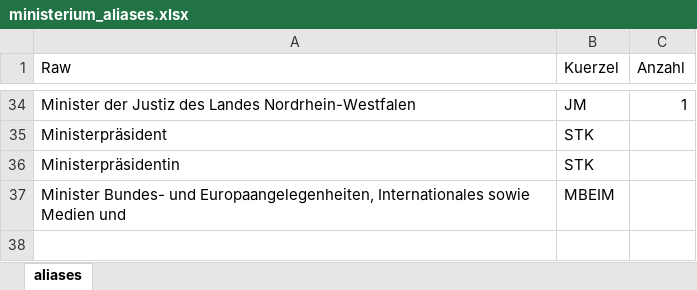
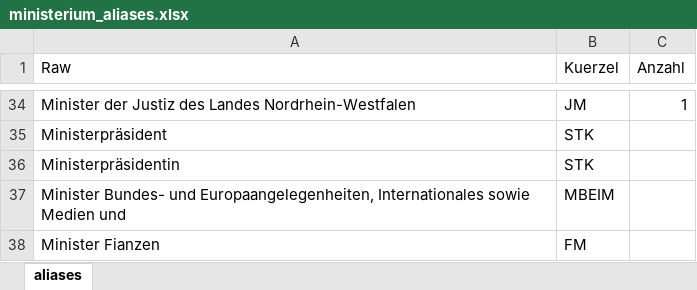
Before and after one commit to wdr-data/kleineanfrage, an Excel workbook: Index/ministerium_aliases.xlsx, sheet aliases, drawn as a sheet; only a part is shown, gaps mark what is left out; values as stored, in another font and other column widths than the file's, no borders; the diff names each change by its address in the sheet, - before the commit and + after, or states it on an @@ line.

```diff
--- a/Index/ministerium_aliases.xlsx (sheet aliases)
+++ b/Index/ministerium_aliases.xlsx (sheet aliases)
+row 38: Minister Fianzen | FM
```
Also changed, not shown: 2 other files.
